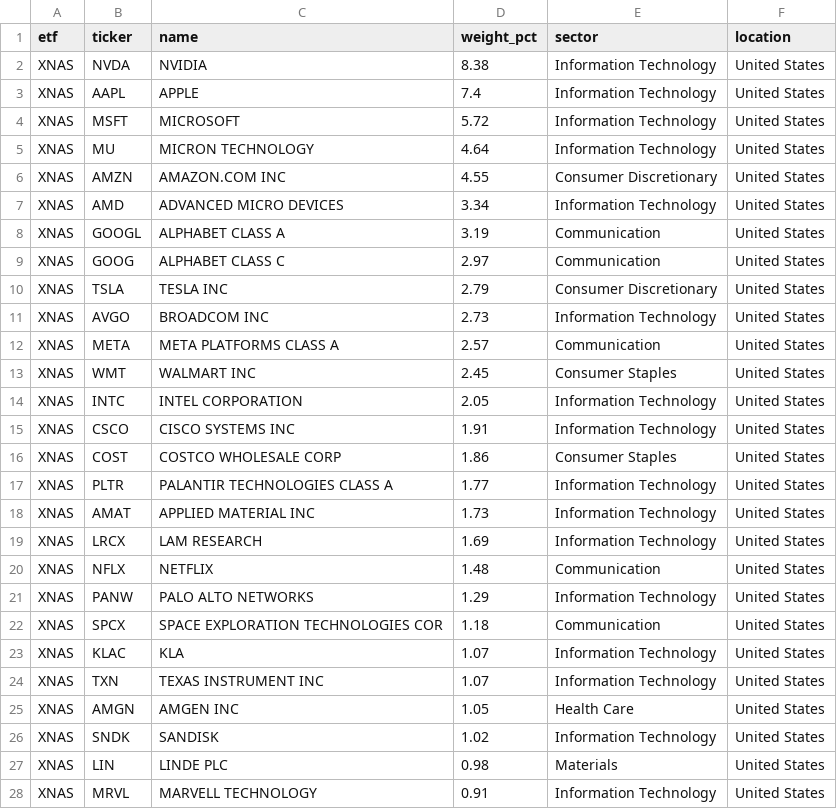
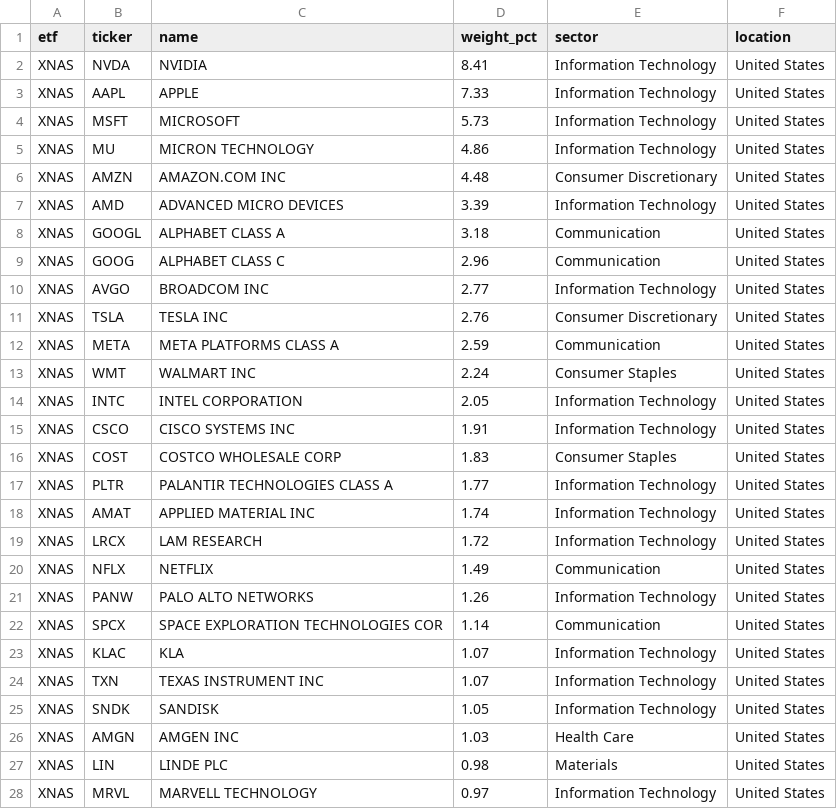
Before and after one commit to AndyOPDev/portfolio-tracker, a CSV file: data/holdings/XNAS_holdings.csv, drawn as a sheet; only a part is shown; the diff covers the shown part only.

```diff
--- a/data/holdings/XNAS_holdings.csv
+++ b/data/holdings/XNAS_holdings.csv
@@ -1,28 +1,28 @@
 etf,ticker,name,weight_pct,sector,location
-XNAS,NVDA,NVIDIA,8.38,Information Technology,United States
-XNAS,AAPL,APPLE,7.4,Information Technology,United States
-XNAS,MSFT,MICROSOFT,5.72,Information Technology,United States
-XNAS,MU,MICRON TECHNOLOGY,4.64,Information Technology,United States
-XNAS,AMZN,AMAZON.COM INC,4.55,Consumer Discretionary,United States
-XNAS,AMD,ADVANCED MICRO DEVICES,3.34,Information Technology,United States
-XNAS,GOOGL,ALPHABET CLASS A,3.19,Communication,United States
-XNAS,GOOG,ALPHABET CLASS C,2.97,Communication,United States
-XNAS,TSLA,TESLA INC,2.79,Consumer Discretionary,United States
-XNAS,AVGO,BROADCOM INC,2.73,Information Technology,United States
-XNAS,META,META PLATFORMS CLASS A,2.57,Communication,United States
-XNAS,WMT,WALMART INC,2.45,Consumer Staples,United States
+XNAS,NVDA,NVIDIA,8.41,Information Technology,United States
+XNAS,AAPL,APPLE,7.33,Information Technology,United States
+XNAS,MSFT,MICROSOFT,5.73,Information Technology,United States
+XNAS,MU,MICRON TECHNOLOGY,4.86,Information Technology,United States
+XNAS,AMZN,AMAZON.COM INC,4.48,Consumer Discretionary,United States
+XNAS,AMD,ADVANCED MICRO DEVICES,3.39,Information Technology,United States
+XNAS,GOOGL,ALPHABET CLASS A,3.18,Communication,United States
+XNAS,GOOG,ALPHABET CLASS C,2.96,Communication,United States
+XNAS,AVGO,BROADCOM INC,2.77,Information Technology,United States
+XNAS,TSLA,TESLA INC,2.76,Consumer Discretionary,United States
+XNAS,META,META PLATFORMS CLASS A,2.59,Communication,United States
+XNAS,WMT,WALMART INC,2.24,Consumer Staples,United States
 XNAS,INTC,INTEL CORPORATION,2.05,Information Technology,United States
 XNAS,CSCO,CISCO SYSTEMS INC,1.91,Information Technology,United States
-XNAS,COST,COSTCO WHOLESALE CORP,1.86,Consumer Staples,United States
+XNAS,COST,COSTCO WHOLESALE CORP,1.83,Consumer Staples,United States
 XNAS,PLTR,PALANTIR TECHNOLOGIES CLASS A,1.77,Information Technology,United States
-XNAS,AMAT,APPLIED MATERIAL INC,1.73,Information Technology,United States
-XNAS,LRCX,LAM RESEARCH,1.69,Information Technology,United States
-XNAS,NFLX,NETFLIX,1.48,Communication,United States
-XNAS,PANW,PALO ALTO NETWORKS,1.29,Information Technology,United States
-XNAS,SPCX,SPACE EXPLORATION TECHNOLOGIES COR,1.18,Communication,United States
+XNAS,AMAT,APPLIED MATERIAL INC,1.74,Information Technology,United States
+XNAS,LRCX,LAM RESEARCH,1.72,Information Technology,United States
+XNAS,NFLX,NETFLIX,1.49,Communication,United States
+XNAS,PANW,PALO ALTO NETWORKS,1.26,Information Technology,United States
+XNAS,SPCX,SPACE EXPLORATION TECHNOLOGIES COR,1.14,Communication,United States
 XNAS,KLAC,KLA,1.07,Information Technology,United States
 XNAS,TXN,TEXAS INSTRUMENT INC,1.07,Information Technology,United States
-XNAS,AMGN,AMGEN INC,1.05,Health Care,United States
-XNAS,SNDK,SANDISK,1.02,Information Technology,United States
+XNAS,SNDK,SANDISK,1.05,Information Technology,United States
+XNAS,AMGN,AMGEN INC,1.03,Health Care,United States
 XNAS,LIN,LINDE PLC,0.98,Materials,United States
-XNAS,MRVL,MARVELL TECHNOLOGY,0.91,Information Technology,United States
+XNAS,MRVL,MARVELL TECHNOLOGY,0.97,Information Technology,United States
```
Also changed, not shown: 10 added rows, 10 removed rows, 10 moved rows and 20 edited cells elsewhere in this file, data/holdings/VVSM_holdings.csv, 4 other files.
